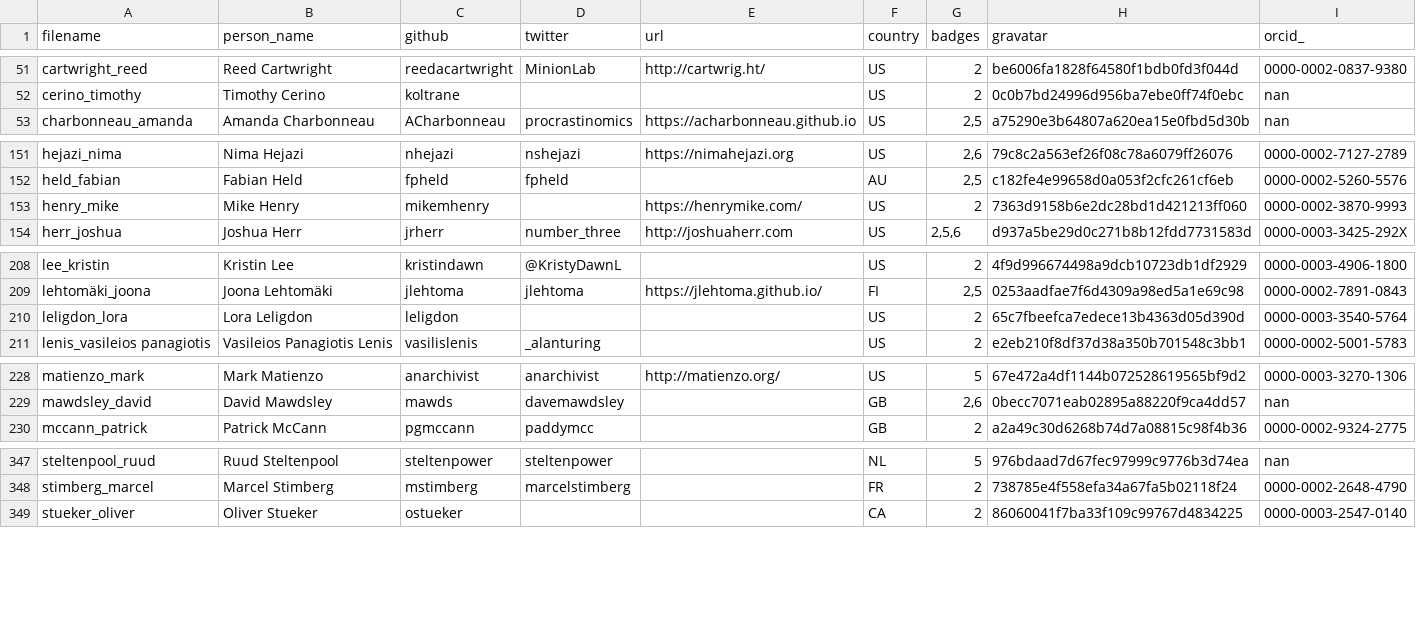
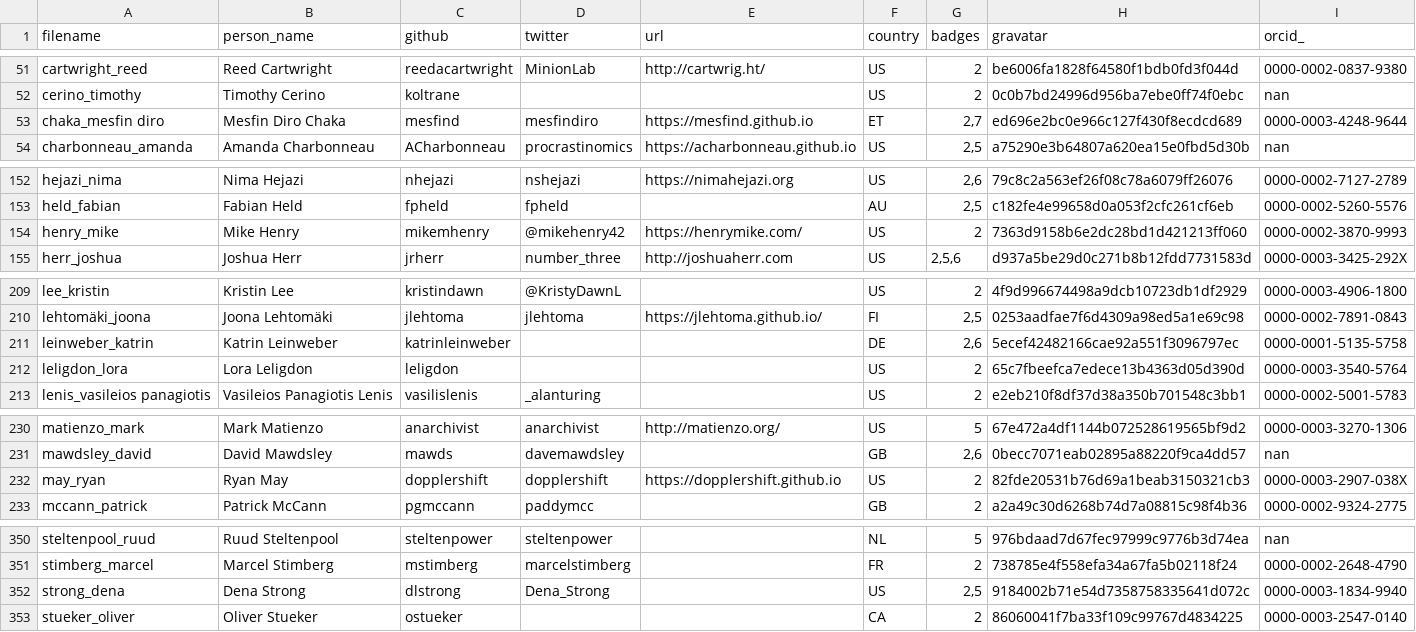
Before and after one commit to hpc-carpentry/hpc-carpentry.github.io, a CSV file: _data/publish_instructors.csv, drawn as a sheet; only a part is shown, gaps mark what is left out.

Commit message:
Updating instructor records

```diff
--- a/_data/publish_instructors.csv
+++ b/_data/publish_instructors.csv
@@ -52,2 +52,3 @@ cartwright_reed,Reed Cartwright,reedacartwright,MinionLab,http://cartwrig.ht/,US
 cerino_timothy,Timothy Cerino,koltrane,,,US,2,0c0b7bd24996d956ba7ebe0ff74f0ebc,nan
+chaka_mesfin diro,Mesfin Diro Chaka,mesfind,mesfindiro,https://mesfind.github.io,ET,"2,7",ed696e2bc0e966c127f430f8ecdcd689,0000-0003-4248-9644
 charbonneau_amanda,Amanda Charbonneau,ACharbonneau,procrastinomics,https://acharbonneau.github.io,US,"2,5",a75290e3b64807a620ea15e0fbd5d30b,nan
@@ -152,3 +153,3 @@ hejazi_nima,Nima Hejazi,nhejazi,nshejazi,https://nimahejazi.org,US,"2,6",79c8c2a
 held_fabian,Fabian Held,fpheld,fpheld,,AU,"2,5",c182fe4e99658d0a053f2cfc261cf6eb,0000-0002-5260-5576
-henry_mike,Mike Henry,mikemhenry,,https://henrymike.com/,US,2,7363d9158b6e2dc28bd1d421213ff060,0000-0002-3870-9993
+henry_mike,Mike Henry,mikemhenry,@mikehenry42,https://henrymike.com/,US,2,7363d9158b6e2dc28bd1d421213ff060,0000-0002-3870-9993
 herr_joshua,Joshua Herr,jrherr,number_three,http://joshuaherr.com,US,"2,5,6",d937a5be29d0c271b8b12fdd7731583d,0000-0003-3425-292X
@@ -209,2 +210,3 @@ lee_kristin,Kristin Lee,kristindawn,@KristyDawnL,,US,2,4f9d996674498a9dcb10723db
 lehtomäki_joona,Joona Lehtomäki,jlehtoma,jlehtoma,https://jlehtoma.github.io/,FI,"2,5",0253aadfae7f6d4309a98ed5a1e69c98,0000-0002-7891-0843
+leinweber_katrin,Katrin Leinweber,katrinleinweber,,,DE,"2,6",5ecef42482166cae92a551f3096797ec,0000-0001-5135-5758
 leligdon_lora,Lora Leligdon,leligdon,,,US,2,65c7fbeefca7edece13b4363d05d390d,0000-0003-3540-5764
@@ -229,2 +231,3 @@ matienzo_mark,Mark Matienzo,anarchivist,anarchivist,http://matienzo.org/,US,5,67
 mawdsley_david,David Mawdsley,mawds,davemawdsley,,GB,"2,6",0becc7071eab02895a88220f9ca4dd57,nan
+may_ryan,Ryan May,dopplershift,dopplershift,https://dopplershift.github.io,US,2,82fde20531b76d69a1beab3150321cb3,0000-0003-2907-038X
 mccann_patrick,Patrick McCann,pgmccann,paddymcc,,GB,2,a2a49c30d6268b74d7a08815c98f4b36,0000-0002-9324-2775
@@ -348,2 +351,3 @@ steltenpool_ruud,Ruud Steltenpool,steltenpower,steltenpower,,NL,5,976bdaad7d67fe
 stimberg_marcel,Marcel Stimberg,mstimberg,marcelstimberg,,FR,2,738785e4f558efa34a67fa5b02118f24,0000-0002-2648-4790
+strong_dena,Dena Strong,dlstrong,Dena_Strong,,US,"2,5",9184002b71e54d7358758335641d072c,0000-0003-1834-9940
 stueker_oliver,Oliver Stueker,ostueker,,,CA,2,86060041f7ba33f109c99767d4834225,0000-0003-2547-0140
```
